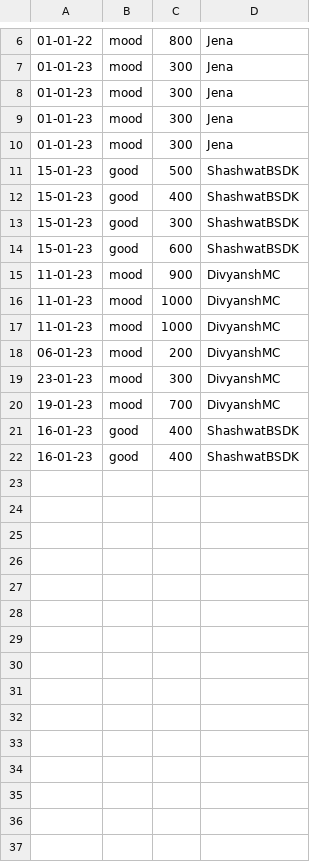
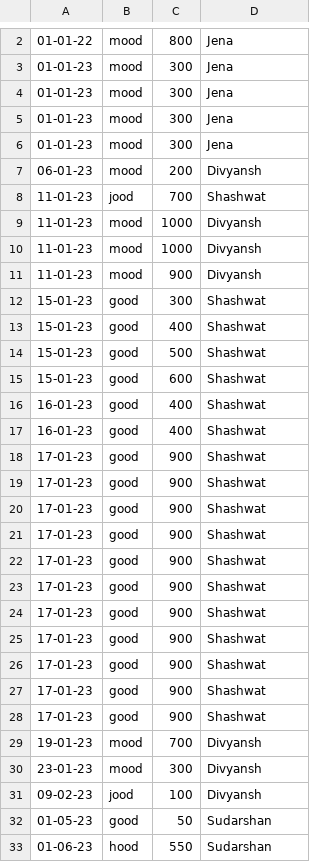
Before and after one commit to r-avenous/OSlab, a CSV file: a1/main.csv, drawn as a sheet; only a part is shown, gaps mark what is left out; removed rows and columns are numbered as before the commit, all else as after; the diff covers the shown part only; the diff names each change by its address in the sheet, - before the commit and + after, or states it on an @@ line.

```diff
--- a/a1/main.csv
+++ b/a1/main.csv
+row 7: 06-01-23 | mood | 200 | Divyansh
+row 8: 11-01-23 | jood | 700 | Shashwat
+row 9: 11-01-23 | mood | 1000 | Divyansh
+row 10: 11-01-23 | mood | 1000 | Divyansh
+row 11: 11-01-23 | mood | 900 | Divyansh
-C12: 500
+C12: 300
-D12:D15: ShashwatBSDK
+D12:D15: Shashwat
-C14: 300
+C14: 500
-row 15: 11-01-23 | mood | 900 | DivyanshMC
-row 16: 11-01-23 | mood | 1000 | DivyanshMC
-row 17: 11-01-23 | mood | 1000 | DivyanshMC
-row 18: 06-01-23 | mood | 200 | DivyanshMC
-row 19: 23-01-23 | mood | 300 | DivyanshMC
-row 20: 19-01-23 | mood | 700 | DivyanshMC
-D16:D17: ShashwatBSDK
+D16:D17: Shashwat
+row 18: 17-01-23 | good | 900 | Shashwat
+row 19: 17-01-23 | good | 900 | Shashwat
+row 20: 17-01-23 | good | 900 | Shashwat
+row 21: 17-01-23 | good | 900 | Shashwat
+row 22: 17-01-23 | good | 900 | Shashwat
+row 23: 17-01-23 | good | 900 | Shashwat
+row 24: 17-01-23 | good | 900 | Shashwat
+row 25: 17-01-23 | good | 900 | Shashwat
+row 26: 17-01-23 | good | 900 | Shashwat
+row 27: 17-01-23 | good | 900 | Shashwat
+row 28: 17-01-23 | good | 900 | Shashwat
+row 29: 19-01-23 | mood | 700 | Divyansh
+row 30: 23-01-23 | mood | 300 | Divyansh
+row 31: 09-02-23 | jood | 100 | Divyansh
@@ row 3 moved to row 32: 01-05-23 @@
@@ row 2 moved to row 33: 01-06-23 @@
```
Also changed, not shown: 1 added row and 3 removed rows elsewhere in this file, 10 other files.
